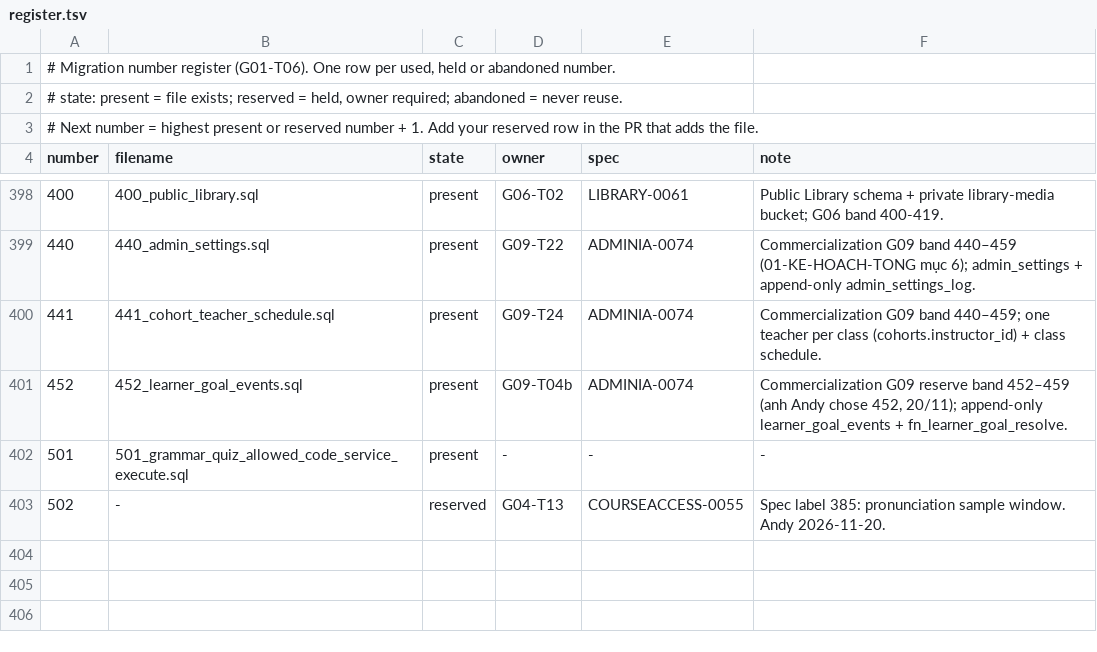
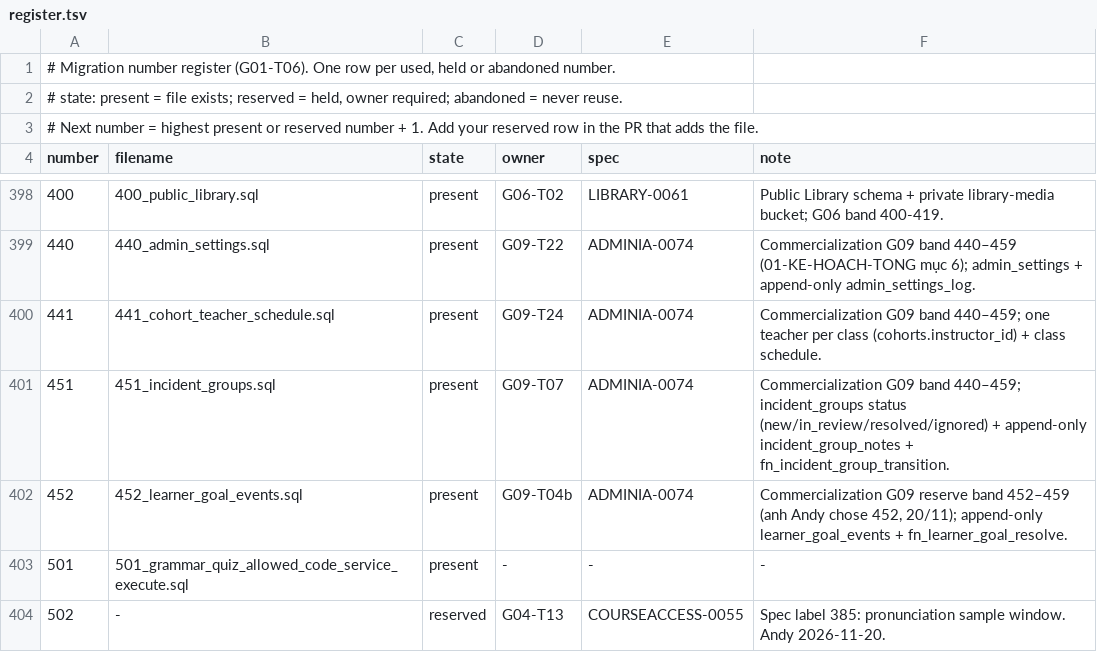
Before and after one commit to andyvinhtran1212-netizen/ielts-speaking-coach, a TSV file: backend/migrations/register.tsv, drawn as a sheet; only a part is shown, gaps mark what is left out.

```diff
--- a/backend/migrations/register.tsv
+++ b/backend/migrations/register.tsv
@@ -400,2 +400,3 @@ number	filename	state	owner	spec	note
 441	441_cohort_teacher_schedule.sql	present	G09-T24	ADMINIA-0074	Commercialization G09 band 440–459; one teacher per class (cohorts.instructor_id) + class schedule.
+451	451_incident_groups.sql	present	G09-T07	ADMINIA-0074	Commercialization G09 band 440–459; incident_groups status (new/in_review/resolved/ignored) + append-only incident_group_notes + fn_incident_group_transition.
 452	452_learner_goal_events.sql	present	G09-T04b	ADMINIA-0074	Commercialization G09 reserve band 452–459 (anh Andy chose 452, 20/11); append-only learner_goal_events + fn_learner_goal_resolve.
```
Also changed, not shown: backend/migrations/forward-policy.tsv, 10 other files.
